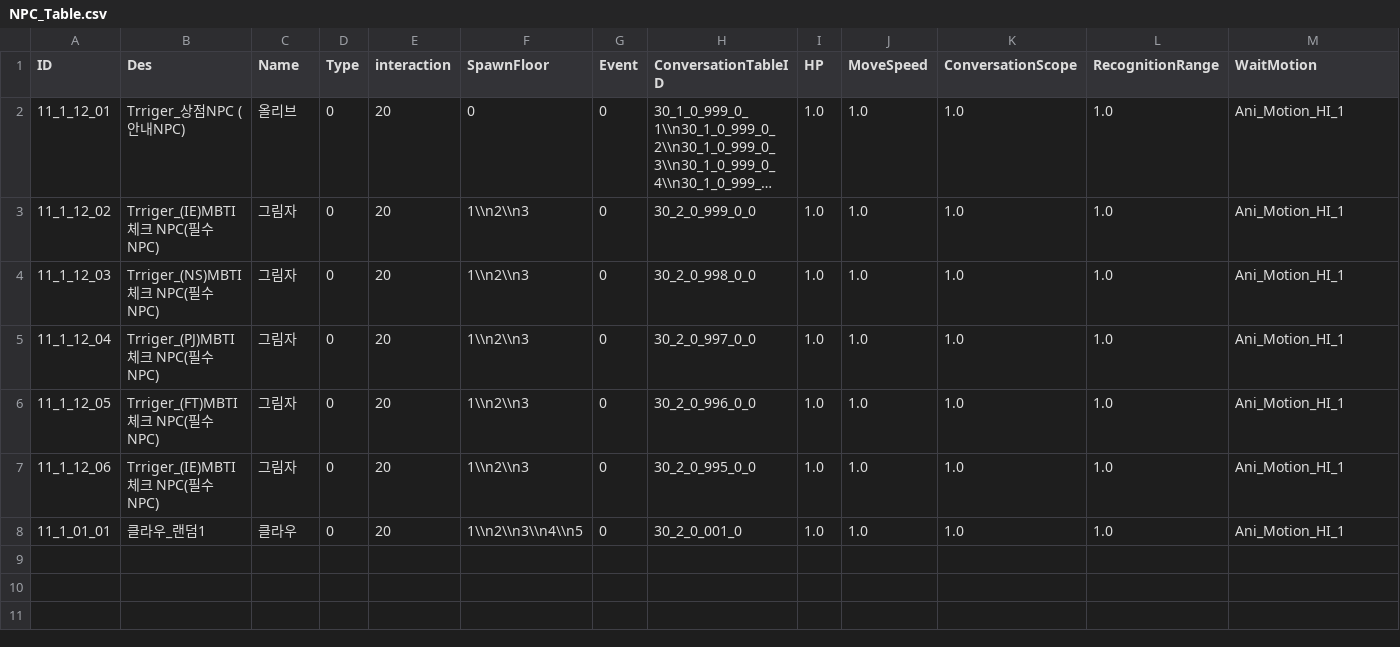
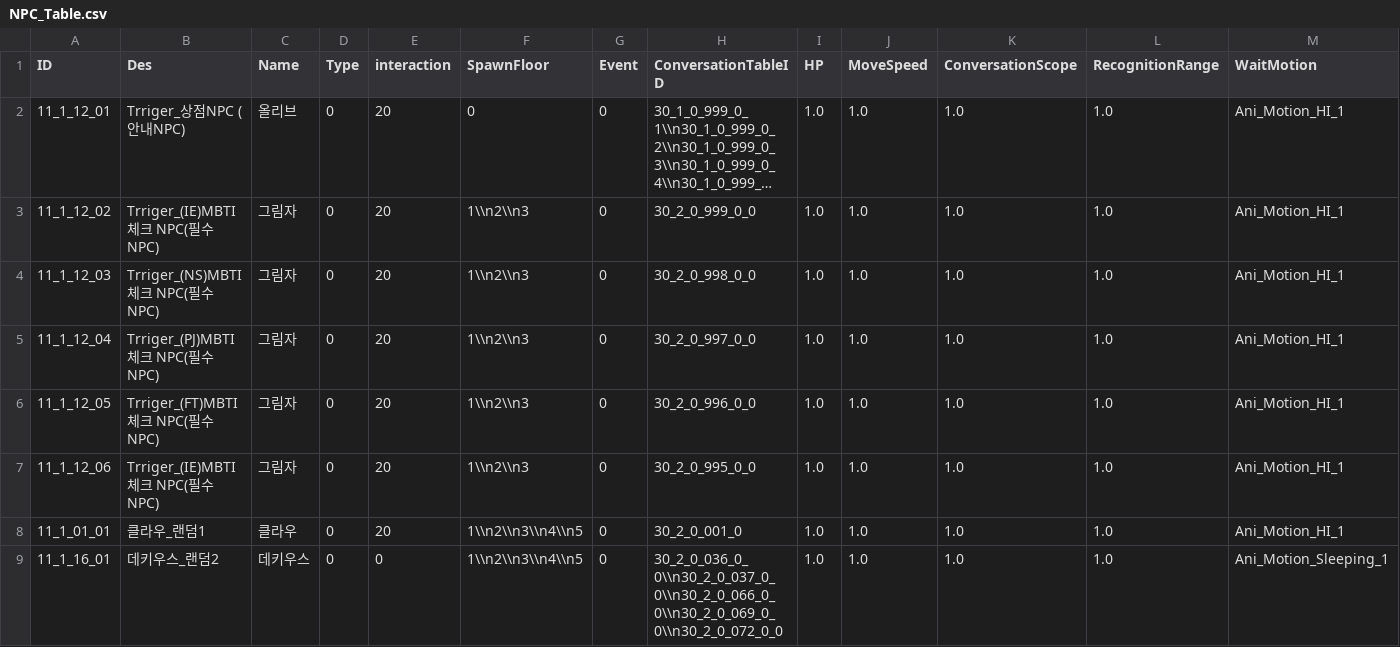
Before and after one commit to kupka05/Project_DR_KHT, a CSV file: Project_DR/Assets/Resources/NPC_Table.csv, drawn as a sheet; only a part is shown; long unchanged cells end in …; rows hold the shown columns only; the diff names each change by its address in the sheet, - before the commit and + after, or states it on an @@ line.

```diff
--- a/Project_DR/Assets/Resources/NPC_Table.csv
+++ b/Project_DR/Assets/Resources/NPC_Table.csv
+row 9: 11_1_16_01 | 데키우스_랜덤2 | 데키우스 | 0 | 0 | 1\\n2\\n3\\n4\\n5 | 0 | 30_2_0_036_0_0\\n30_2_0_037_0_0\\n30_2_0_066_0_0\\n30_2_0_069_0_0\\n30_2_0_072_0_0 | 1.0 | 1.0 | 1.0 | 1.0 | Ani_Motion_Sleeping_1
```
Also changed, not shown: 33 other files.
